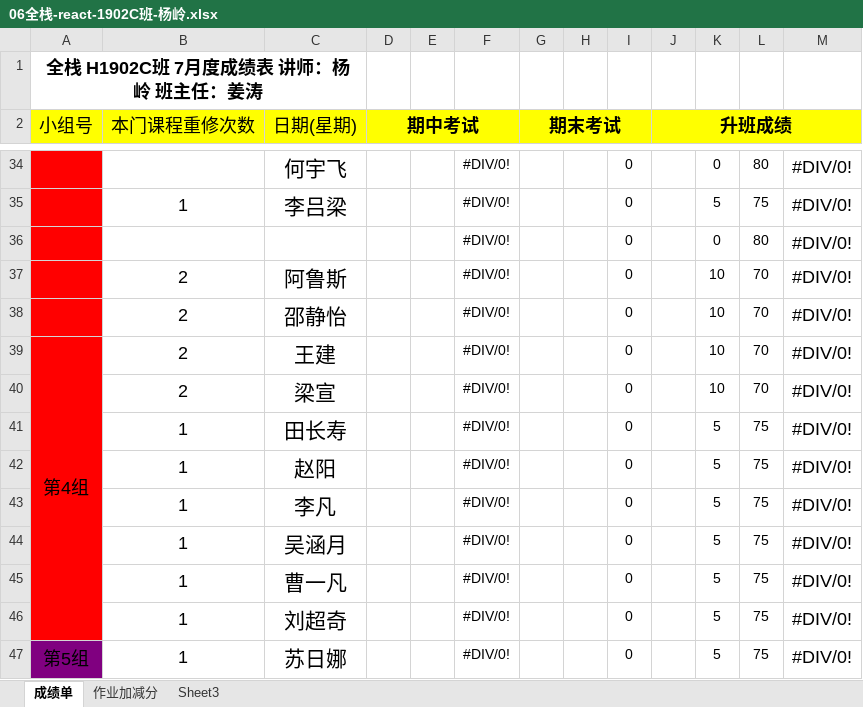
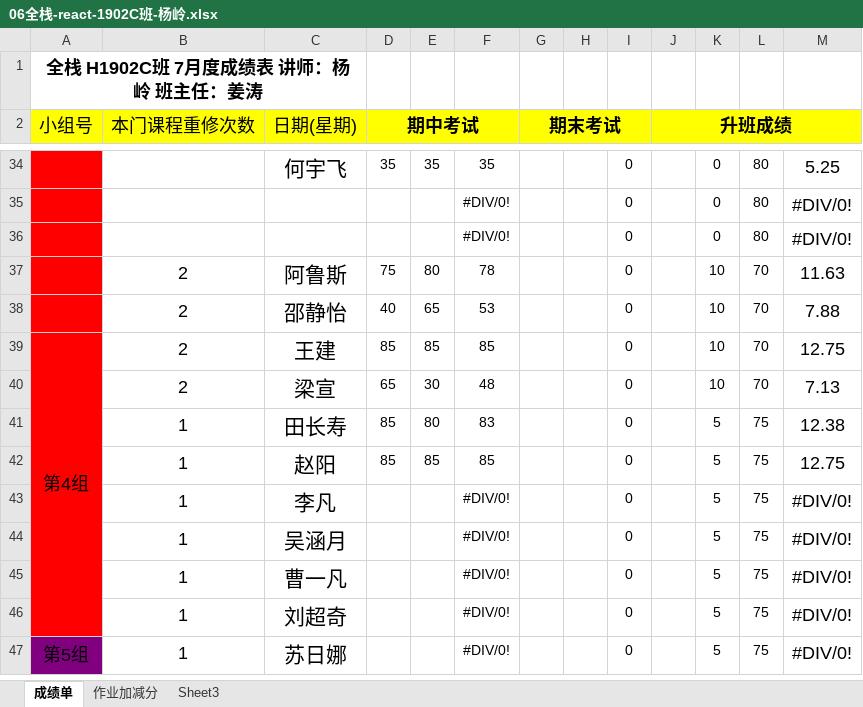
Before and after one commit to YangMr/H1902C, an Excel workbook: 资料/第一周加分表/06全栈-react-1902C班-杨岭.xlsx, sheet 成绩单, drawn as a sheet; only a part is shown, gaps mark what is left out; values as stored, in another font and other column widths than the file's, no borders; conditional formats not drawn; removed rows and columns are numbered as before the commit, all else as after; the diff covers the shown part only; the diff names each change by its address in the sheet, - before the commit and + after, or states it on an @@ line.

Commit message:
react 15

```diff
--- a/资料/第一周加分表/06全栈-react-1902C班-杨岭.xlsx (sheet 成绩单)
+++ b/资料/第一周加分表/06全栈-react-1902C班-杨岭.xlsx (sheet 成绩单)
-D34 (期中考试): (empty)
+D34 (期中考试): 35
-E34: (empty)
+E34: 35
-F34: #DIV/0!
+F34: 35
-M34: #DIV/0!
+M34: 5.25
-row 35:  | 1 | 李吕梁 |  |  | #DIV/0! |  |  | 0 |  | 5 | 75 | #DIV/0!
+row 36:  |  |  |  |  | #DIV/0! |  |  | 0 |  | 0 | 80 | #DIV/0!
-D37 (期中考试): (empty)
+D37 (期中考试): 75
-E37: (empty)
+E37: 80
-F37: #DIV/0!
+F37: 78
-M37: #DIV/0!
+M37: 11.63
-D38 (期中考试): (empty)
+D38 (期中考试): 40
-E38: (empty)
+E38: 65
-F38: #DIV/0!
+F38: 53
-M38: #DIV/0!
+M38: 7.88
-D39 (期中考试): (empty)
+D39 (期中考试): 85
-E39: (empty)
+E39: 85
-F39: #DIV/0!
+F39: 85
-M39: #DIV/0!
+M39: 12.75
-D40 (期中考试): (empty)
+D40 (期中考试): 65
-E40: (empty)
+E40: 30
-F40: #DIV/0!
+F40: 48
-M40: #DIV/0!
+M40: 7.13
-D41:D42 (期中考试): (empty)
+D41:D42 (期中考试): 85
-E41: (empty)
+E41: 80
-F41: #DIV/0!
+F41: 83
-M41: #DIV/0!
+M41: 12.38
-E42: (empty)
+E42: 85
-F42: #DIV/0!
+F42: 85
-M42: #DIV/0!
+M42: 12.75
```
Also changed, not shown: 5 added rows, 5 removed rows and 90 edited cells elsewhere in this sheet, formulas that keep their value, 20 other files.
